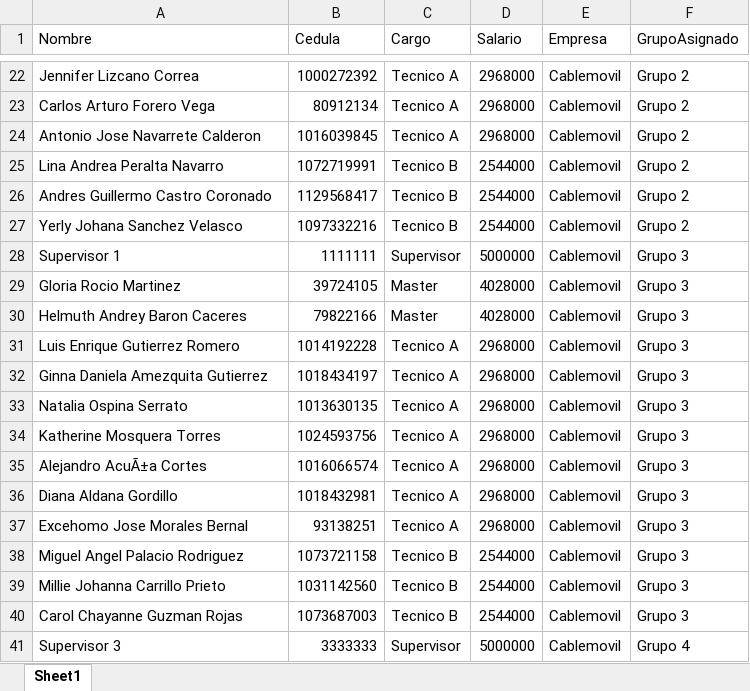
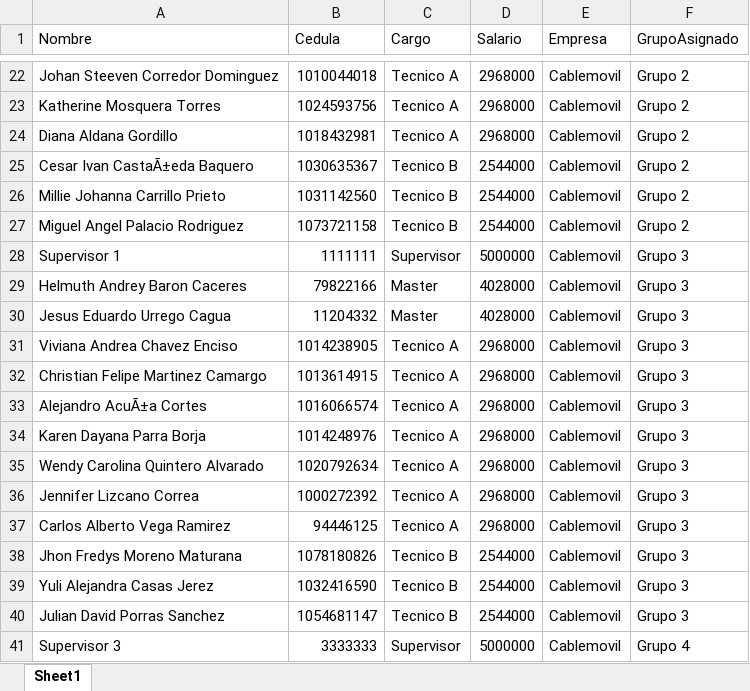
Before and after one commit to RichGuep/MovilGo, an Excel workbook: empleados_grupos.xlsx, sheet Sheet1, drawn as a sheet; only a part is shown, gaps mark what is left out; values as stored, in another font and other column widths than the file's, no borders; removed rows and columns are numbered as before the commit, all else as after; the diff covers the shown part only; the diff names each change by its address in the sheet, - before the commit and + after, or states it on an @@ line.

```diff
--- a/empleados_grupos.xlsx (sheet Sheet1)
+++ b/empleados_grupos.xlsx (sheet Sheet1)
-A22 (Nombre): Jennifer Lizcano Correa
+A22 (Nombre): Johan Steeven Corredor Dominguez
-B22 (Cedula): 1000272392
+B22 (Cedula): 1010044018
-A23 (Nombre): Carlos Arturo Forero Vega
+A23 (Nombre): Katherine Mosquera Torres
-B23 (Cedula): 80912134
+B23 (Cedula): 1024593756
-A24 (Nombre): Antonio Jose Navarrete Calderon
+A24 (Nombre): Diana Aldana Gordillo
-B24 (Cedula): 1016039845
+B24 (Cedula): 1018432981
-A25 (Nombre): Lina Andrea Peralta Navarro
+A25 (Nombre): Cesar Ivan CastaÃ±eda Baquero
-B25 (Cedula): 1072719991
+B25 (Cedula): 1030635367
-A26 (Nombre): Andres Guillermo Castro Coronado
+A26 (Nombre): Millie Johanna Carrillo Prieto
-B26 (Cedula): 1129568417
+B26 (Cedula): 1031142560
-A27 (Nombre): Yerly Johana Sanchez Velasco
+A27 (Nombre): Miguel Angel Palacio Rodriguez
-B27 (Cedula): 1097332216
+B27 (Cedula): 1073721158
-row 29: Gloria Rocio Martinez | 39724105 | Master | 4028000 | Cablemovil | Grupo 3
-row 31: Luis Enrique Gutierrez Romero | 1014192228 | Tecnico A | 2968000 | Cablemovil | Grupo 3
+row 30: Jesus Eduardo Urrego Cagua | 11204332 | Master | 4028000 | Cablemovil | Grupo 3
-A31 (Nombre): Ginna Daniela Amezquita Gutierrez
+A31 (Nombre): Viviana Andrea Chavez Enciso
-B31 (Cedula): 1018434197
+B31 (Cedula): 1014238905
-A32 (Nombre): Natalia Ospina Serrato
+A32 (Nombre): Christian Felipe Martinez Camargo
-B32 (Cedula): 1013630135
+B32 (Cedula): 1013614915
-row 34: Katherine Mosquera Torres | 1024593756 | Tecnico A | 2968000 | Cablemovil | Grupo 3
+row 34: Karen Dayana Parra Borja | 1014248976 | Tecnico A | 2968000 | Cablemovil | Grupo 3
-A35 (Nombre): Diana Aldana Gordillo
+A35 (Nombre): Wendy Carolina Quintero Alvarado
-B35 (Cedula): 1018432981
+B35 (Cedula): 1020792634
+row 36: Jennifer Lizcano Correa | 1000272392 | Tecnico A | 2968000 | Cablemovil | Grupo 3
-A37 (Nombre): Excehomo Jose Morales Bernal
+A37 (Nombre): Carlos Alberto Vega Ramirez
-B37 (Cedula): 93138251
+B37 (Cedula): 94446125
-A38 (Nombre): Miguel Angel Palacio Rodriguez
+A38 (Nombre): Jhon Fredys Moreno Maturana
-B38 (Cedula): 1073721158
+B38 (Cedula): 1078180826
-A39 (Nombre): Millie Johanna Carrillo Prieto
+A39 (Nombre): Yuli Alejandra Casas Jerez
-B39 (Cedula): 1031142560
+B39 (Cedula): 1032416590
-A40 (Nombre): Carol Chayanne Guzman Rojas
+A40 (Nombre): Julian David Porras Sanchez
-B40 (Cedula): 1073687003
+B40 (Cedula): 1054681147
```
Also changed, not shown: 4 added rows, 4 removed rows, 3 moved rows and 36 edited cells elsewhere in this sheet.
